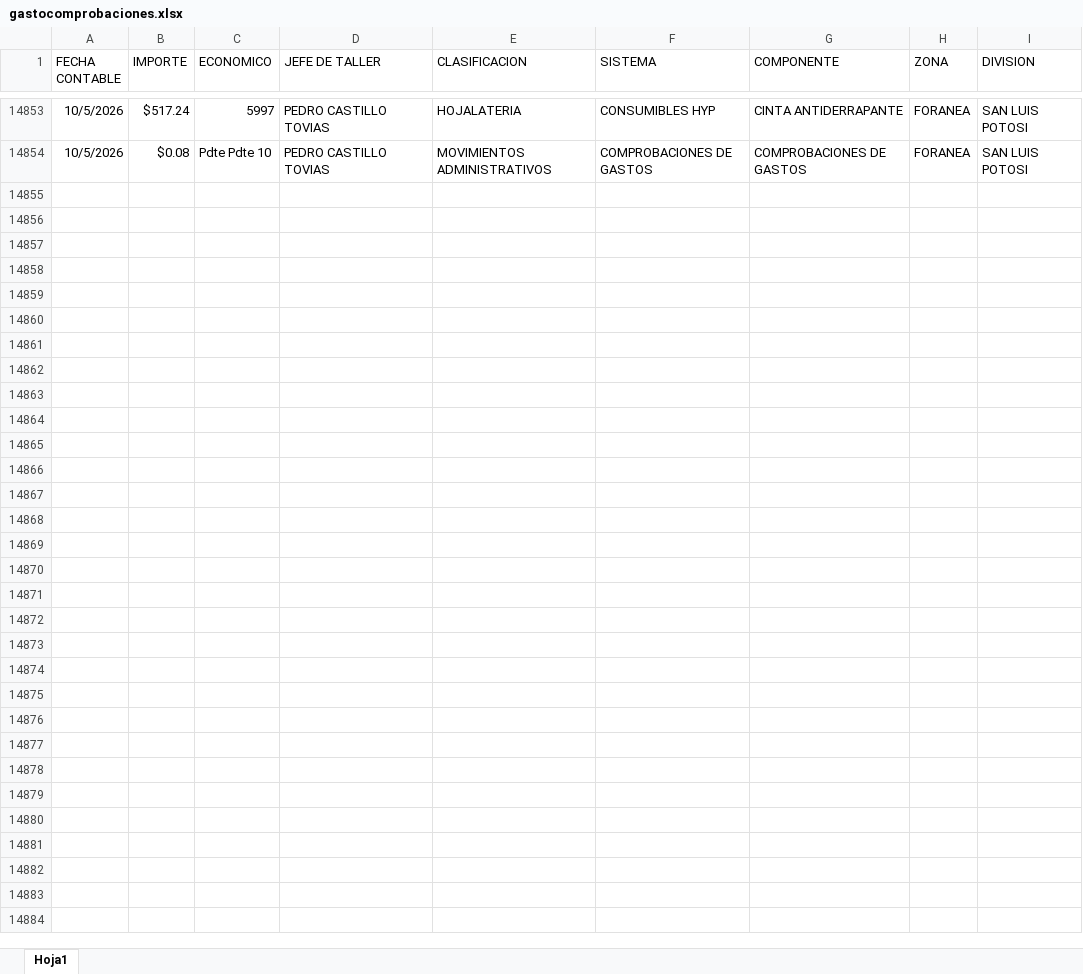
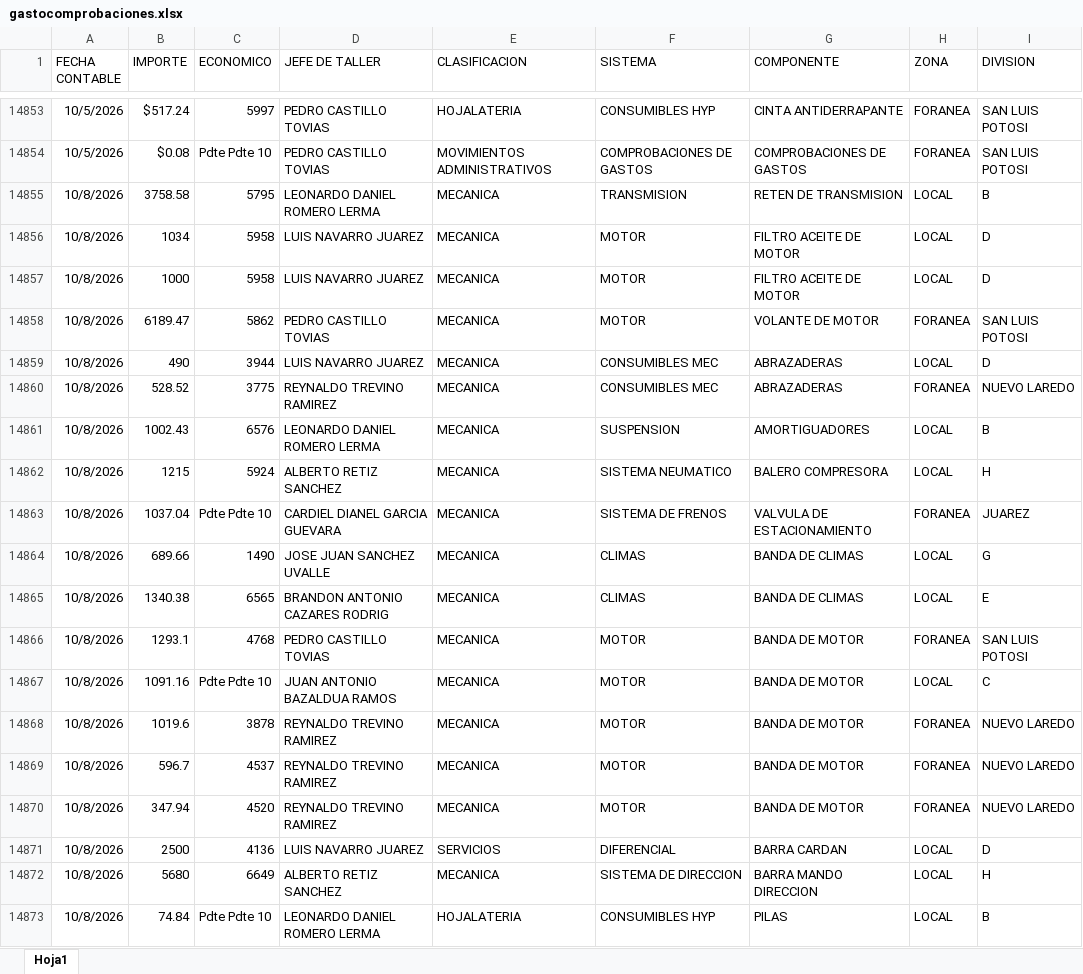
Before and after one commit to EDSALAS15/AUXGASTOCOMPROBACIONES, an Excel workbook: gastocomprobaciones.xlsx, sheet Hoja1, drawn as a sheet; only a part is shown, gaps mark what is left out; values as stored, in another font and other column widths than the file's, no borders; the diff covers the shown part only; the diff names each change by its address in the sheet, - before the commit and + after, or states it on an @@ line.

Commit message:
Add files via upload

```diff
--- a/gastocomprobaciones.xlsx (sheet Hoja1)
+++ b/gastocomprobaciones.xlsx (sheet Hoja1)
+row 14855: 10/8/2026 | 3758.58 | 5795 | LEONARDO DANIEL ROMERO LERMA | MECANICA | TRANSMISION | RETEN DE TRANSMISION | LOCAL | B
+row 14856: 10/8/2026 | 1034 | 5958 | LUIS NAVARRO JUAREZ | MECANICA | MOTOR | FILTRO ACEITE DE MOTOR | LOCAL | D
+row 14857: 10/8/2026 | 1000 | 5958 | LUIS NAVARRO JUAREZ | MECANICA | MOTOR | FILTRO ACEITE DE MOTOR | LOCAL | D
+row 14858: 10/8/2026 | 6189.47 | 5862 | PEDRO CASTILLO TOVIAS | MECANICA | MOTOR | VOLANTE DE MOTOR | FORANEA | SAN LUIS POTOSI
+row 14859: 10/8/2026 | 490 | 3944 | LUIS NAVARRO JUAREZ | MECANICA | CONSUMIBLES MEC | ABRAZADERAS | LOCAL | D
+row 14860: 10/8/2026 | 528.52 | 3775 | REYNALDO TREVINO RAMIREZ | MECANICA | CONSUMIBLES MEC | ABRAZADERAS | FORANEA | NUEVO LAREDO
+row 14861: 10/8/2026 | 1002.43 | 6576 | LEONARDO DANIEL ROMERO LERMA | MECANICA | SUSPENSION | AMORTIGUADORES | LOCAL | B
+row 14862: 10/8/2026 | 1215 | 5924 | ALBERTO RETIZ SANCHEZ | MECANICA | SISTEMA NEUMATICO | BALERO COMPRESORA | LOCAL | H
+row 14863: 10/8/2026 | 1037.04 | Pdte Pdte 10 | CARDIEL DIANEL GARCIA GUEVARA | MECANICA | SISTEMA DE FRENOS | VALVULA DE ESTACIONAMIENTO | FORANEA | JUAREZ
+row 14864: 10/8/2026 | 689.66 | 1490 | JOSE JUAN SANCHEZ UVALLE | MECANICA | CLIMAS | BANDA DE CLIMAS | LOCAL | G
+row 14865: 10/8/2026 | 1340.38 | 6565 | BRANDON ANTONIO CAZARES RODRIG | MECANICA | CLIMAS | BANDA DE CLIMAS | LOCAL | E
+row 14866: 10/8/2026 | 1293.1 | 4768 | PEDRO CASTILLO TOVIAS | MECANICA | MOTOR | BANDA DE MOTOR | FORANEA | SAN LUIS POTOSI
+row 14867: 10/8/2026 | 1091.16 | Pdte Pdte 10 | JUAN ANTONIO BAZALDUA RAMOS | MECANICA | MOTOR | BANDA DE MOTOR | LOCAL | C
+row 14868: 10/8/2026 | 1019.6 | 3878 | REYNALDO TREVINO RAMIREZ | MECANICA | MOTOR | BANDA DE MOTOR | FORANEA | NUEVO LAREDO
+row 14869: 10/8/2026 | 596.7 | 4537 | REYNALDO TREVINO RAMIREZ | MECANICA | MOTOR | BANDA DE MOTOR | FORANEA | NUEVO LAREDO
+row 14870: 10/8/2026 | 347.94 | 4520 | REYNALDO TREVINO RAMIREZ | MECANICA | MOTOR | BANDA DE MOTOR | FORANEA | NUEVO LAREDO
+row 14871: 10/8/2026 | 2500 | 4136 | LUIS NAVARRO JUAREZ | SERVICIOS | DIFERENCIAL | BARRA CARDAN | LOCAL | D
+row 14872: 10/8/2026 | 5680 | 6649 | ALBERTO RETIZ SANCHEZ | MECANICA | SISTEMA DE DIRECCION | BARRA MANDO DIRECCION | LOCAL | H
+row 14873: 10/8/2026 | 74.84 | Pdte Pdte 10 | LEONARDO DANIEL ROMERO LERMA | HOJALATERIA | CONSUMIBLES HYP | PILAS | LOCAL | B
```
Also changed, not shown: 177 added rows and 5 edited cells elsewhere in this sheet.
